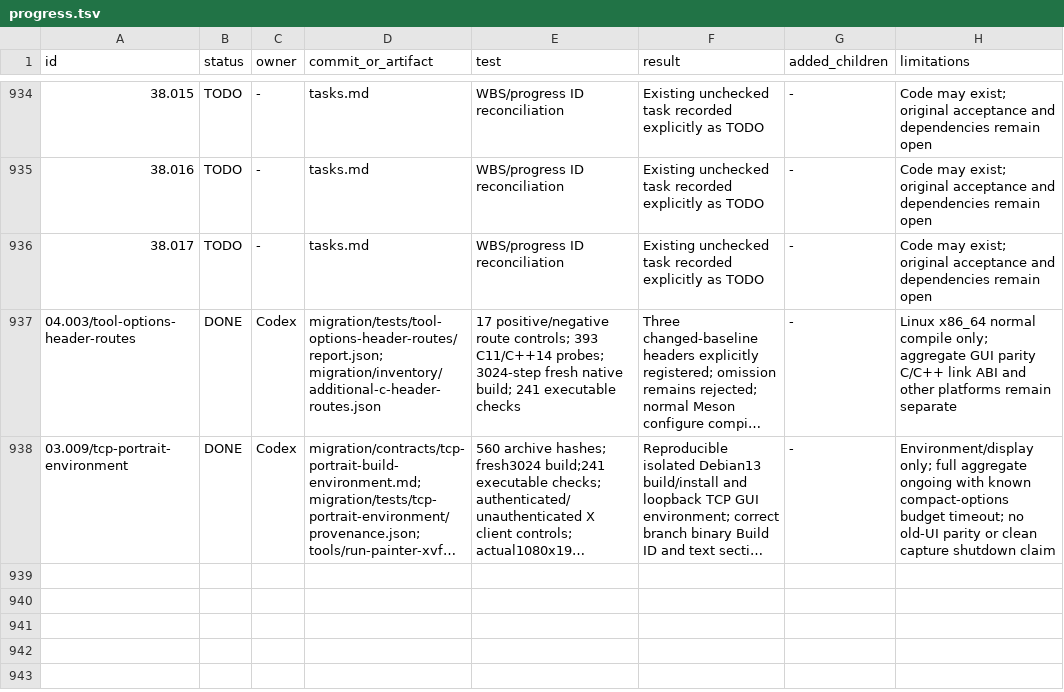
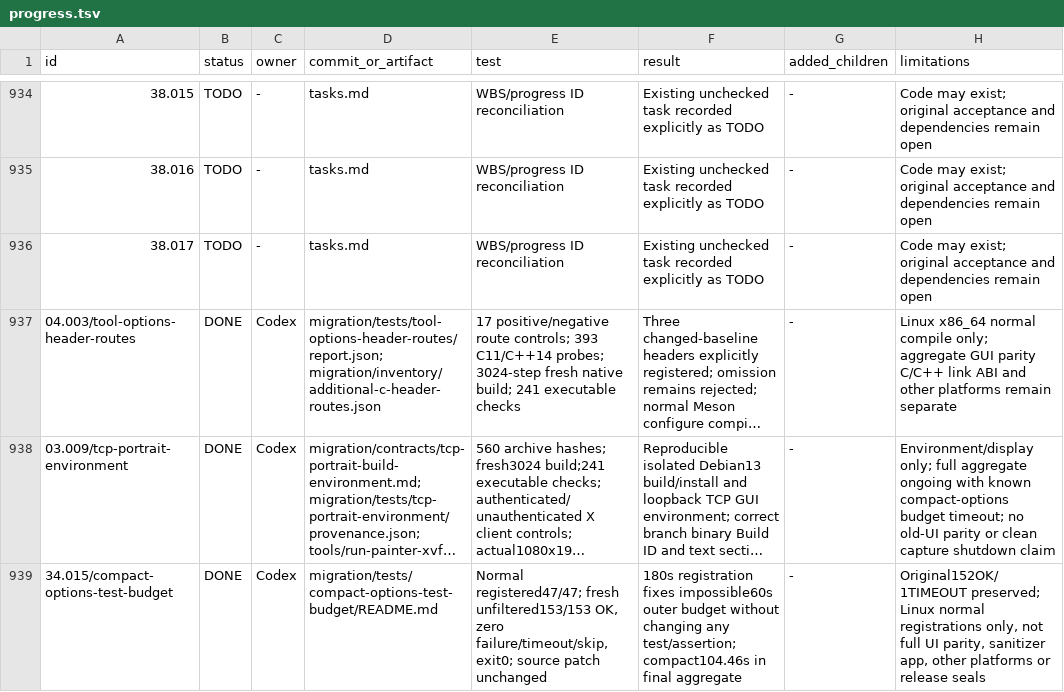
Before and after one commit to seagetch/gimp-painter, a TSV file: migration/progress.tsv, drawn as a sheet; only a part is shown, gaps mark what is left out; long unchanged cells end in …; the diff names each change by its address in the sheet, - before the commit and + after, or states it on an @@ line.

Commit message:
Fix compact-options test budget and verify all 153 Linux targets

```diff
--- a/migration/progress.tsv
+++ b/migration/progress.tsv
+row 939: 34.015/compact-options-test-budget | DONE | Codex | migration/tests/compact-options-test-budget/README.md | Normal registered47/47; fresh unfiltered153/153 OK, zero failure/timeout/skip, exit0; source patch unchanged | 180s registration fixes impossible60s outer budget without changing any test/assertion; compact104.46s in final aggregate | - | Original152OK/1TIMEOUT preserved; Linux normal registrations only, not full UI parity, sanitizer app, other platforms or release seals
```
Also changed, not shown: 9 other files.
